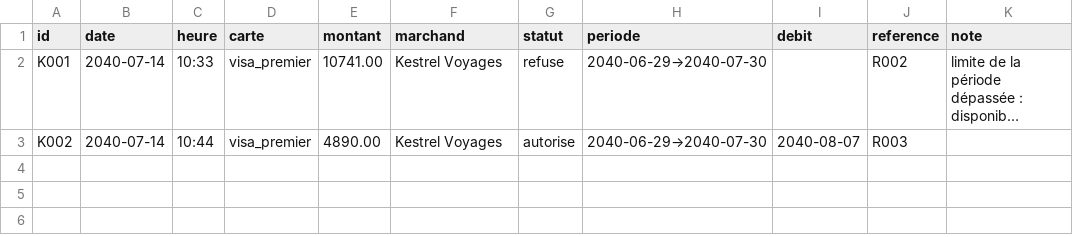
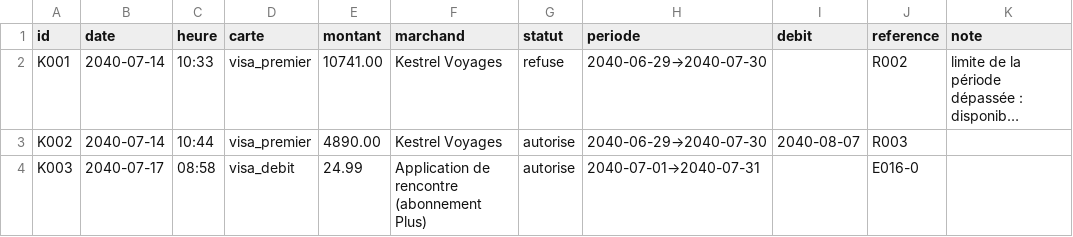
Before and after one commit to ossimiossimiwilliam10-cyber/simulation-william, a CSV file: etat/cartes-operations.csv, drawn as a sheet; long unchanged cells end in …; the diff names each change by its address in the sheet, - before the commit and + after, or states it on an @@ line.

```diff
--- a/etat/cartes-operations.csv
+++ b/etat/cartes-operations.csv
+row 4: K003 | 2040-07-17 | 08:58 | visa_debit | 24.99 | Application de rencontre (abonnement Plus) | autorise | 2040-07-01→2040-07-31 |  | E016-0
```
Also changed, not shown: donnees/ambiances.csv, etat/echeancier.csv, 15 other files.
